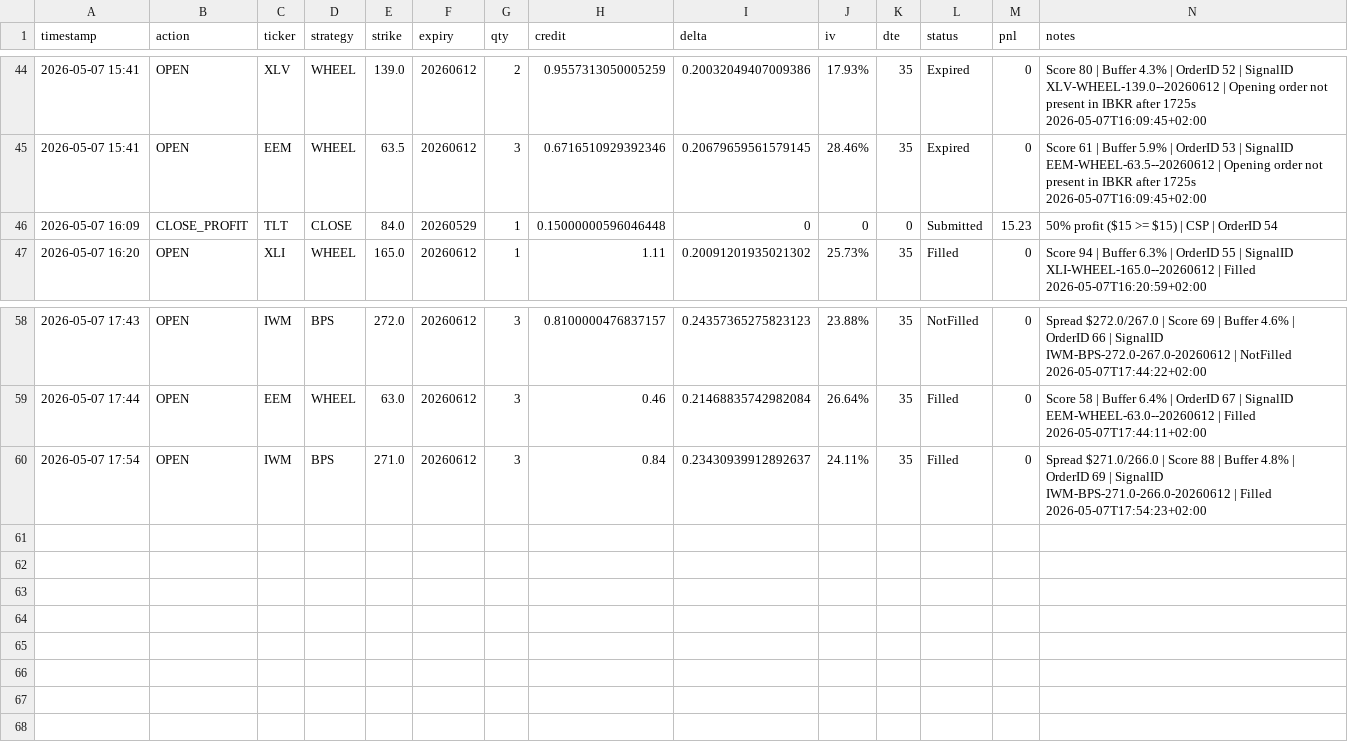
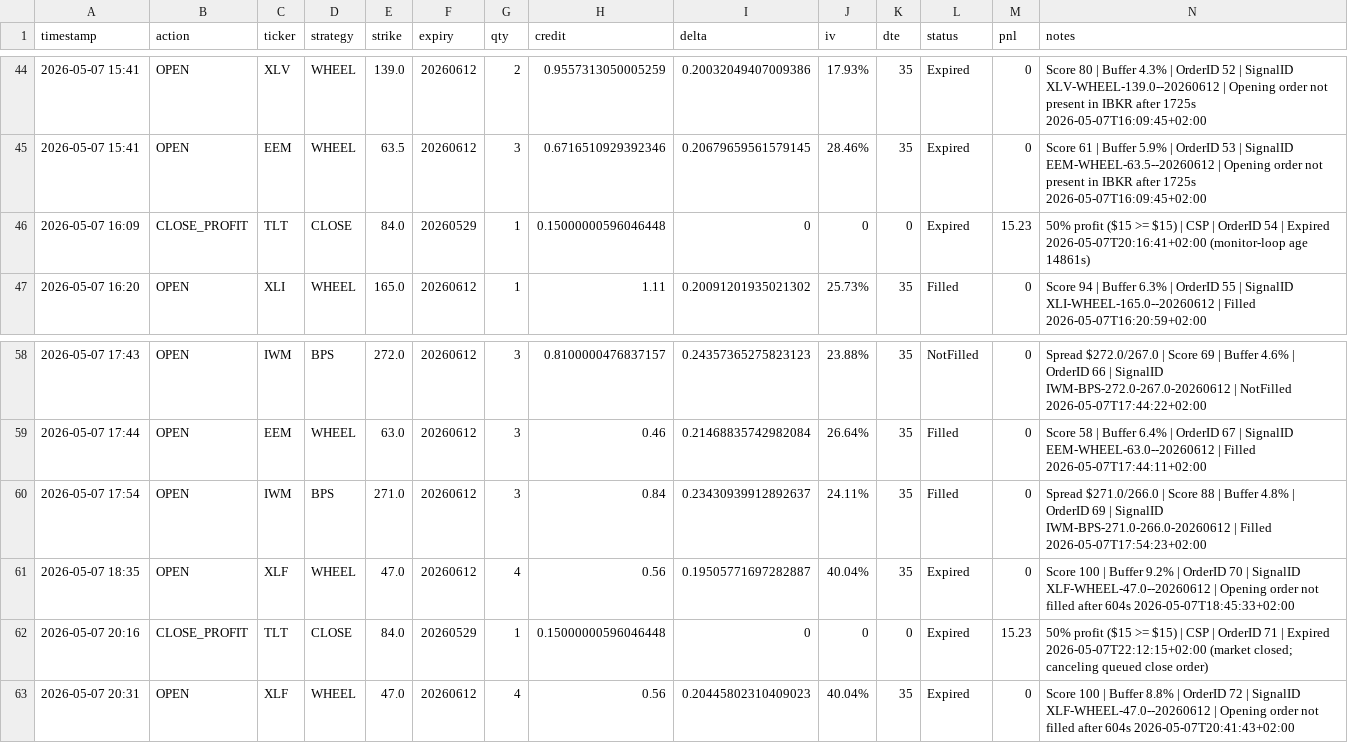
Before and after one commit to Zezo2159/options-pro, a CSV file: data/autotrade_journal.csv, drawn as a sheet; only a part is shown, gaps mark what is left out.

```diff
--- a/data/autotrade_journal.csv
+++ b/data/autotrade_journal.csv
@@ -45,3 +45,3 @@ timestamp,action,ticker,strategy,strike,expiry,qty,credit,delta,iv,dte,status,pn
 2026-05-07 15:41,OPEN,EEM,WHEEL,63.5,20260612,3,0.6716510929392346,0.20679659561579145,28.46%,35,Expired,0,Score 61 | Buffer 5.9% | OrderID 53 | SignalID EEM-WHEEL-63.5--20260612 | Opening order not present in IBKR after 1725s 2026-05-07T16:09:45+02:00
-2026-05-07 16:09,CLOSE_PROFIT,TLT,CLOSE,84.0,20260529,1,0.15000000596046448,0,0,0,Submitted,15.23,50% profit ($15 >= $15) | CSP | OrderID 54
+2026-05-07 16:09,CLOSE_PROFIT,TLT,CLOSE,84.0,20260529,1,0.15000000596046448,0,0,0,Expired,15.23,50% profit ($15 >= $15) | CSP | OrderID 54 | Expired 2026-05-07T20:16:41+02:00 (monitor-loop age 14861s)
 2026-05-07 16:20,OPEN,XLI,WHEEL,165.0,20260612,1,1.11,0.20091201935021302,25.73%,35,Filled,0,Score 94 | Buffer 6.3% | OrderID 55 | SignalID XLI-WHEEL-165.0--20260612 | Filled 2026-05-07T16:20:59+02:00
@@ -60 +60,4 @@ timestamp,action,ticker,strategy,strike,expiry,qty,credit,delta,iv,dte,status,pn
 2026-05-07 17:54,OPEN,IWM,BPS,271.0,20260612,3,0.84,0.23430939912892637,24.11%,35,Filled,0,Spread $271.0/266.0 | Score 88 | Buffer 4.8% | OrderID 69 | SignalID IWM-BPS-271.0-266.0-20260612 | Filled 2026-05-07T17:54:23+02:00
+2026-05-07 18:35,OPEN,XLF,WHEEL,47.0,20260612,4,0.56,0.19505771697282887,40.04%,35,Expired,0,Score 100 | Buffer 9.2% | OrderID 70 | SignalID XLF-WHEEL-47.0--20260612 | Opening order not filled after 604s 2026-05-07T18:45:33+02:00
+2026-05-07 20:16,CLOSE_PROFIT,TLT,CLOSE,84.0,20260529,1,0.15000000596046448,0,0,0,Expired,15.23,50% profit ($15 >= $15) | CSP | OrderID 71 | Expired 2026-05-07T22:12:15+02:00 (market closed; canceling queued close order)
+2026-05-07 20:31,OPEN,XLF,WHEEL,47.0,20260612,4,0.56,0.20445802310409023,40.04%,35,Expired,0,Score 100 | Buffer 8.8% | OrderID 72 | SignalID XLF-WHEEL-47.0--20260612 | Opening order not filled after 604s 2026-05-07T20:41:43+02:00
```
Also changed, not shown: 8 other files.
